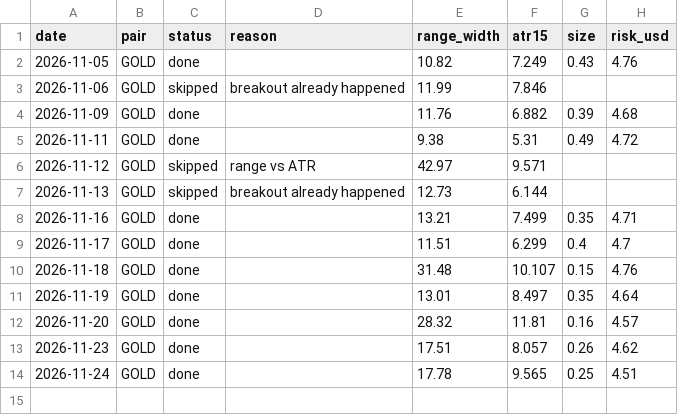
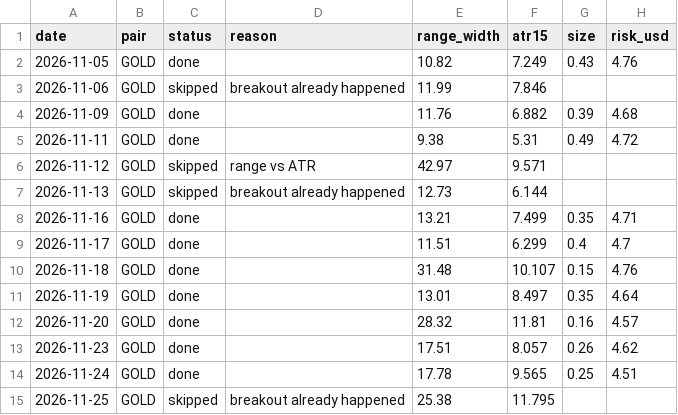
Before and after one commit to vivekkmechh7/forex-orb-bots, a CSV file: ny_orb_gold_log.csv, drawn as a sheet; the diff names each change by its address in the sheet, - before the commit and + after, or states it on an @@ line.

```diff
--- a/ny_orb_gold_log.csv
+++ b/ny_orb_gold_log.csv
+row 15: 2026-11-25 | GOLD | skipped | breakout already happened | 25.38 | 11.795
```
Also changed, not shown: ny_orb_usdjpy_log.csv, 2 other files.
